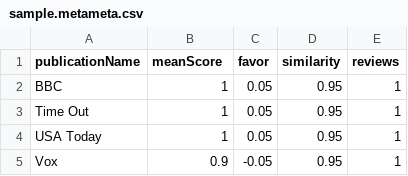
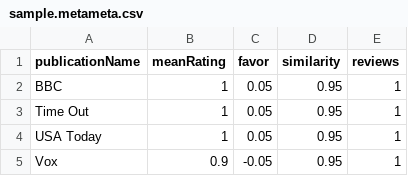
Before and after one commit to raineorshine/metametacritic, a CSV file: sample.metameta.csv, drawn as a sheet; only a part is shown.

Commit message:
Convert "score" to "rating".

```diff
--- a/sample.metameta.csv
+++ b/sample.metameta.csv
@@ -1,2 +1,2 @@
-publicationName,meanScore,favor,similarity,reviews
+publicationName,meanRating,favor,similarity,reviews
 BBC,1,0.05,0.95,1
```
Also changed, not shown: 4 other files.
